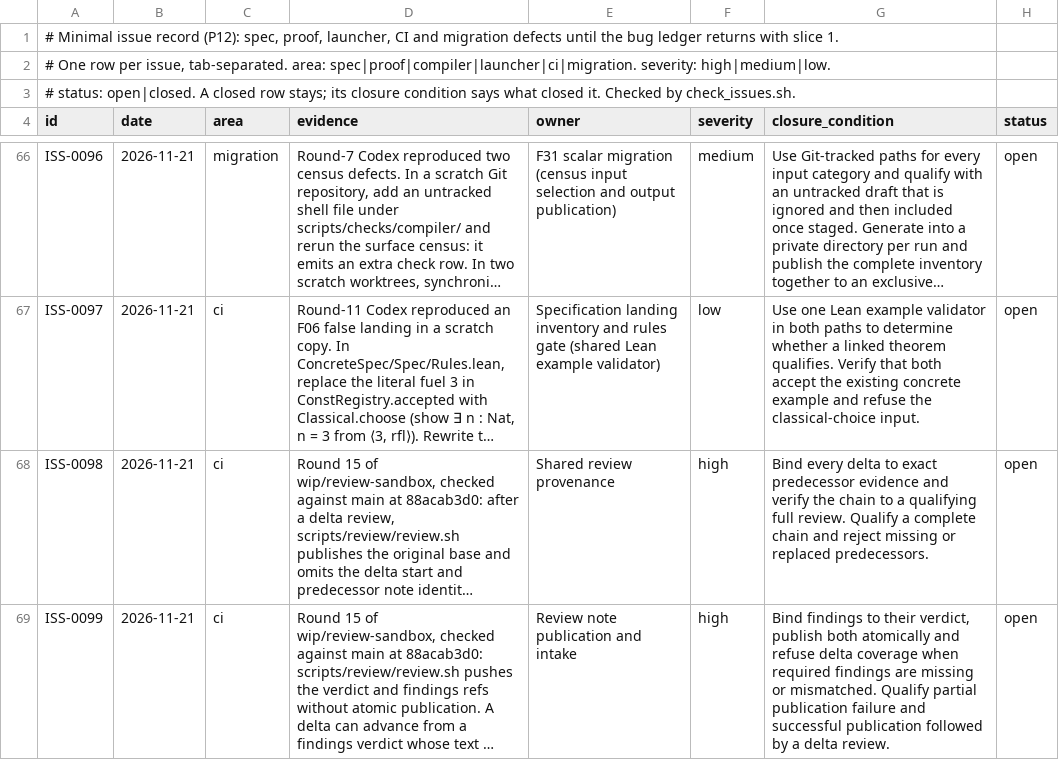
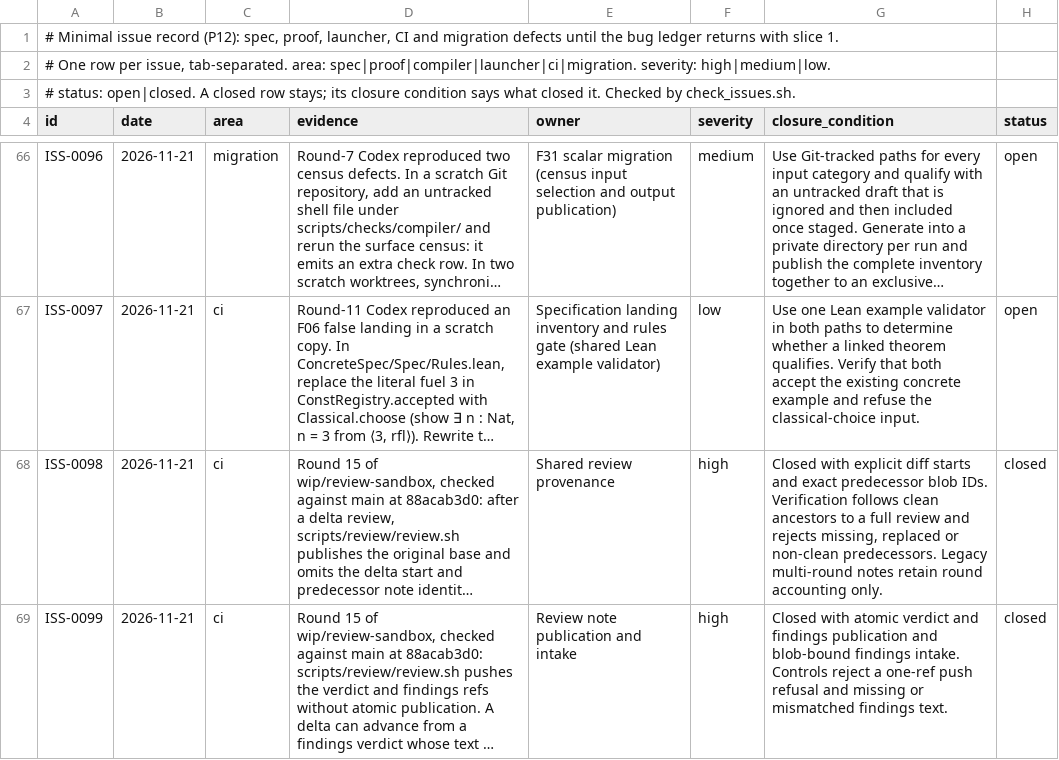
Before and after one commit to lambdaclass/concrete, a TSV file: ISSUES.tsv, drawn as a sheet; only a part is shown, gaps mark what is left out; long unchanged cells end in …; the diff names each change by its address in the sheet, - before the commit and + after, or states it on an @@ line.

```diff
--- a/ISSUES.tsv
+++ b/ISSUES.tsv
-G68 (closure_condition): Bind every delta to exact predecessor evidence and verify the chain to a qualifying full review. Qualify a complete chain and reject missing or replaced predecessors.
+G68 (closure_condition): Closed with explicit diff starts and exact predecessor blob IDs. Verification follows clean ancestors to a full review and rejects missing, replaced or non-clean predecessors. Legacy multi-round notes retain round accounting only.
-H68:H69 (status): open
+H68:H69 (status): closed
-G69 (closure_condition): Bind findings to their verdict, publish both atomically and refuse delta coverage when required findings are missing or mismatched. Qualify partial publication failure and successful publication followed by a delta review.
+G69 (closure_condition): Closed with atomic verdict and findings publication and blob-bound findings intake. Controls reject a one-ref push refusal and missing or mismatched findings text.
```
Also changed, not shown: 7 other files.
